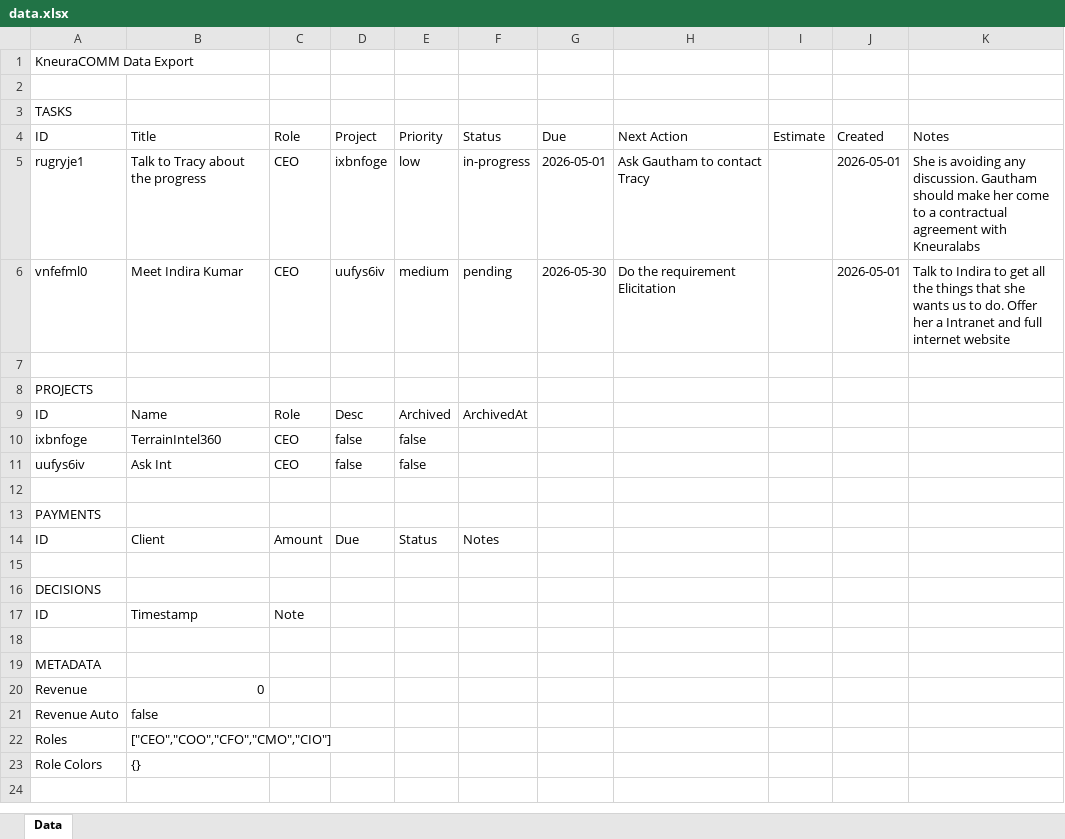
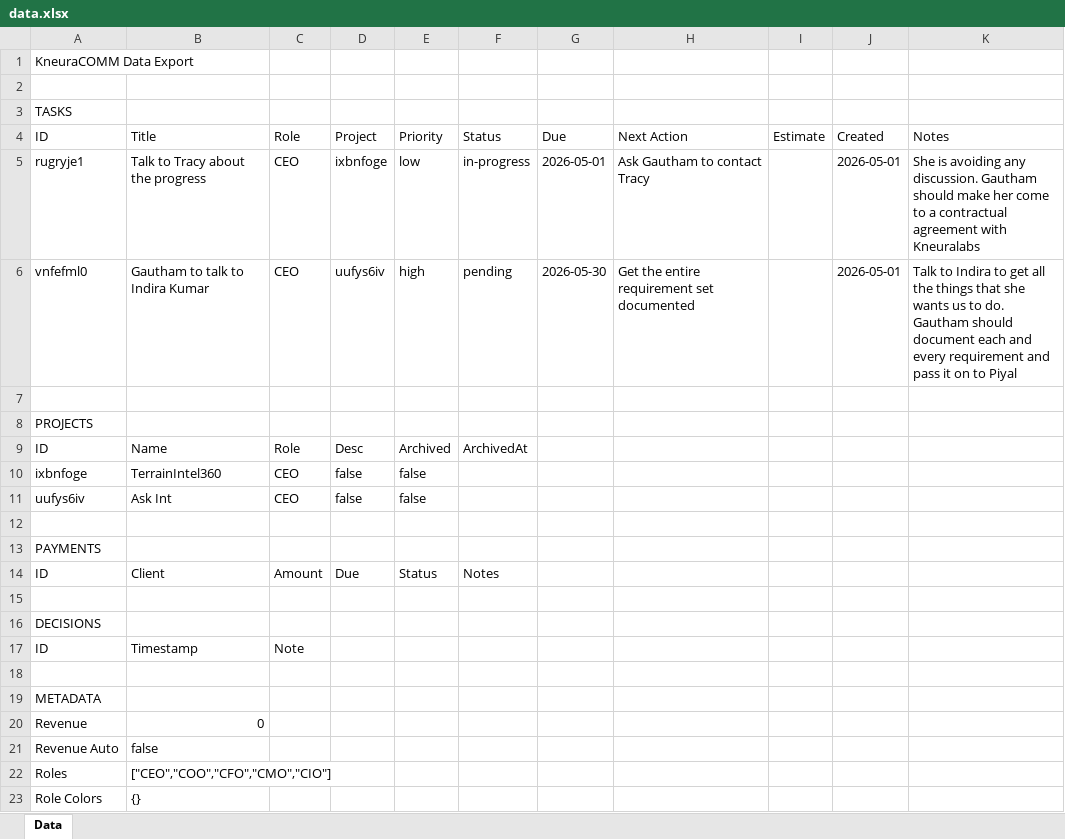
Before and after one commit to kneuralabs/comm, an Excel workbook: data.xlsx, sheet Data, drawn as a sheet; values as stored, in another font and other column widths than the file's, no borders; the diff names each change by its address in the sheet, - before the commit and + after, or states it on an @@ line.

Commit message:
Update data from KneuraCOMM

```diff
--- a/data.xlsx (sheet Data)
+++ b/data.xlsx (sheet Data)
-B6: Meet Indira Kumar
+B6: Gautham to talk to Indira Kumar
-E6: medium
+E6: high
-H6: Do the requirement Elicitation
+H6: Get the entire requirement set documented
-K6: …to do. Offer her a Intranet and full internet website
+K6: …to do. Gautham should document each and every requirement and pass it on to Piyal
```
